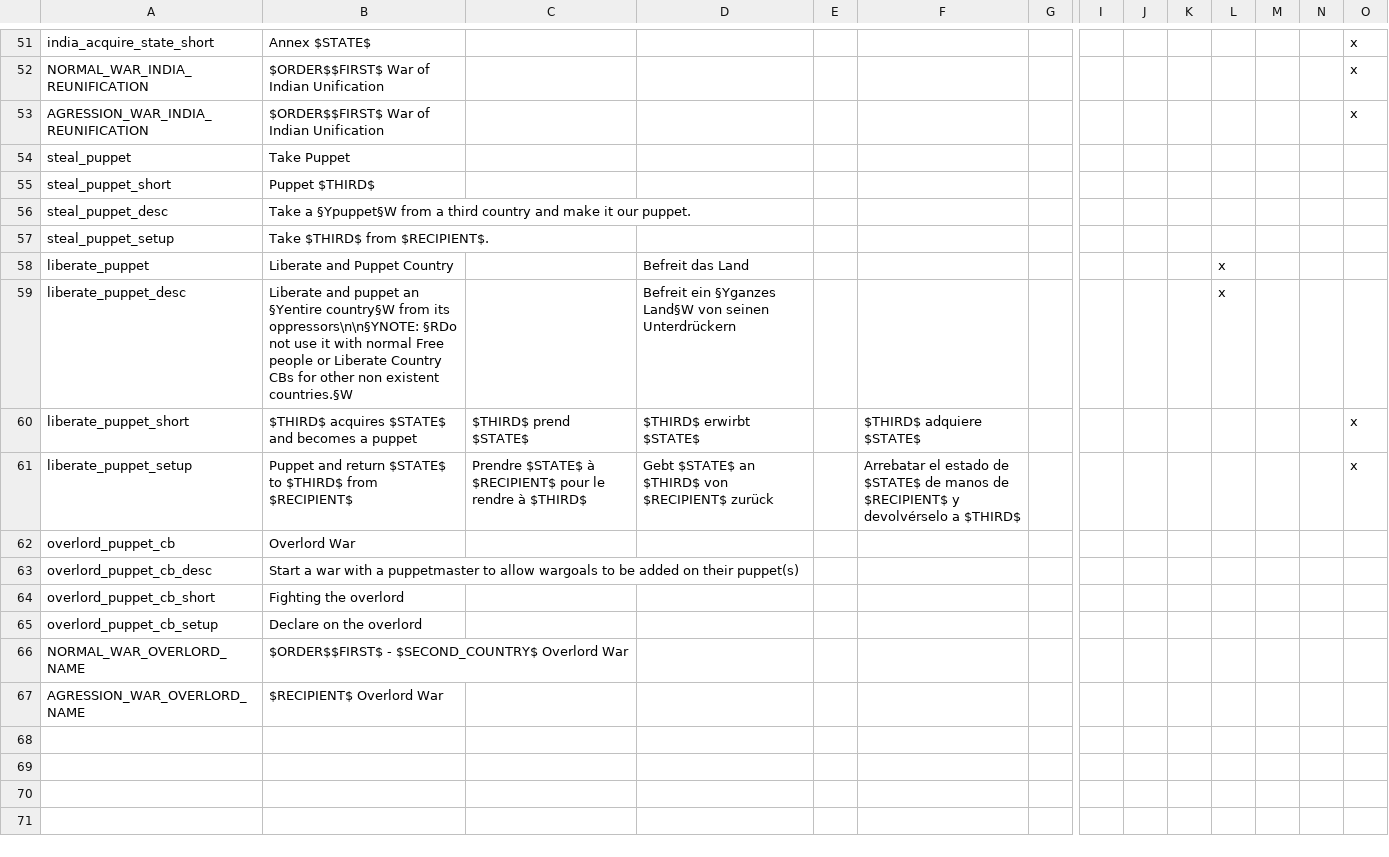
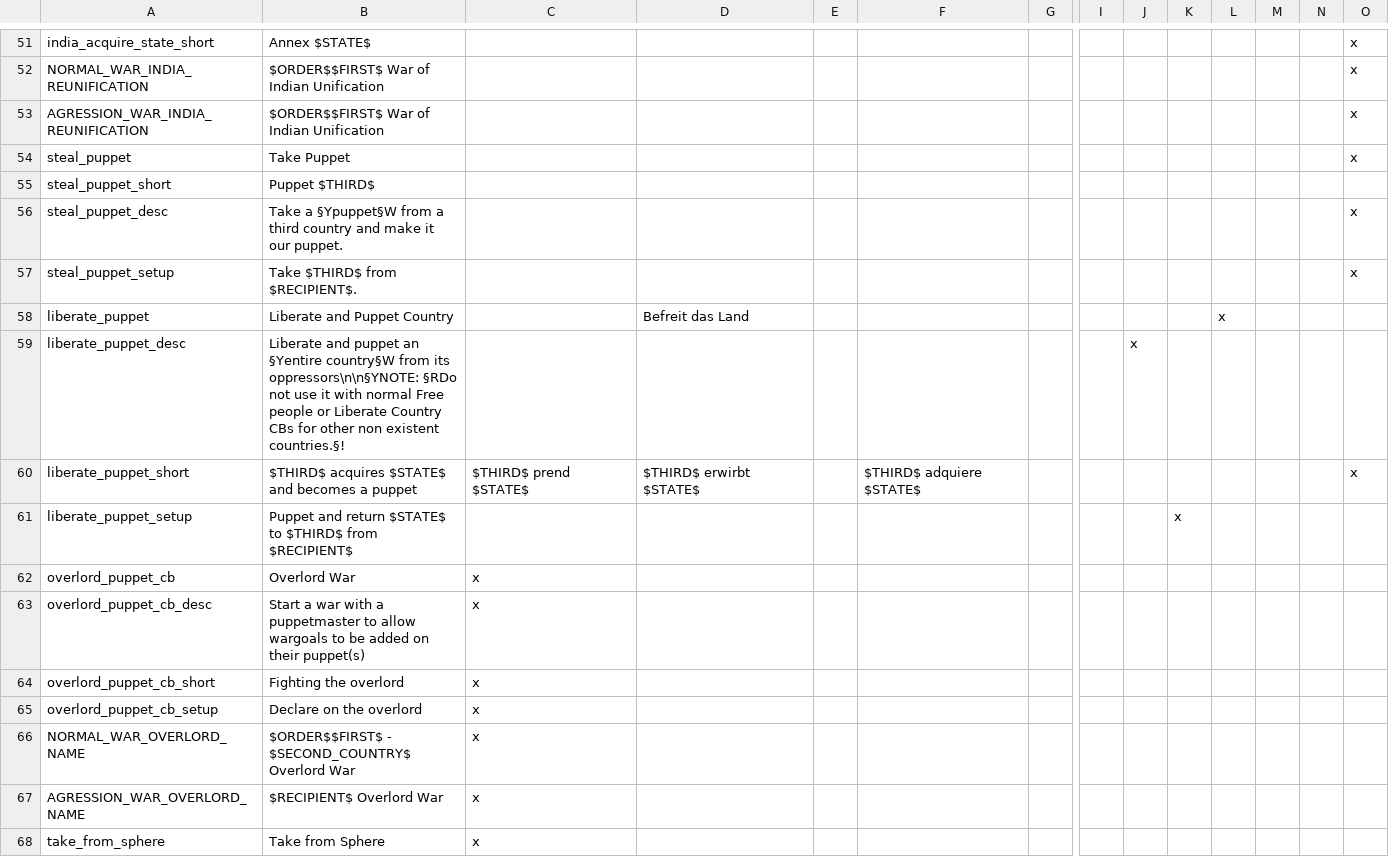
Before and after one commit to Marco-O-Panzer/HFM_MP_Series_Master, a CSV file: HFM MP Series/localisation/NewCBs.csv, drawn as a sheet; only a part is shown, gaps mark what is left out; rows hold the shown columns only; the diff names each change by its address in the sheet, - before the commit and + after, or states it on an @@ line.

```diff
--- a/HFM MP Series/localisation/NewCBs.csv
+++ b/HFM MP Series/localisation/NewCBs.csv
-O54: (empty)
+O54: x
-O56:O57: (empty)
+O56:O57: x
-B59: …non existent countries.§W
+B59: …non existent countries.§!
-D59: Befreit ein §Yganzes Land§W von seinen Unterdrückern
+D59: (empty)
-J59: (empty)
+J59: x
-L59: x
+L59: (empty)
-C61: Prendre $STATE$ à $RECIPIENT$ pour le rendre à $THIRD$
+C61: (empty)
-D61: Gebt $STATE$ an $THIRD$ von $RECIPIENT$ zurück
+D61: (empty)
-F61: Arrebatar el estado de $STATE$ de manos de $RECIPIENT$ y devolvérselo a $THIRD$
+F61: (empty)
-K61: (empty)
+K61: x
-O61: x
+O61: (empty)
-C62:C67: (empty)
+C62:C67: x
+row 68: take_from_sphere | Take from Sphere | x
```
Also changed, not shown: HFM MP Series/localisation/0000_mine3.csv, HFM MP Series/localisation/00_HPM_decisions.csv, 17 other files.
